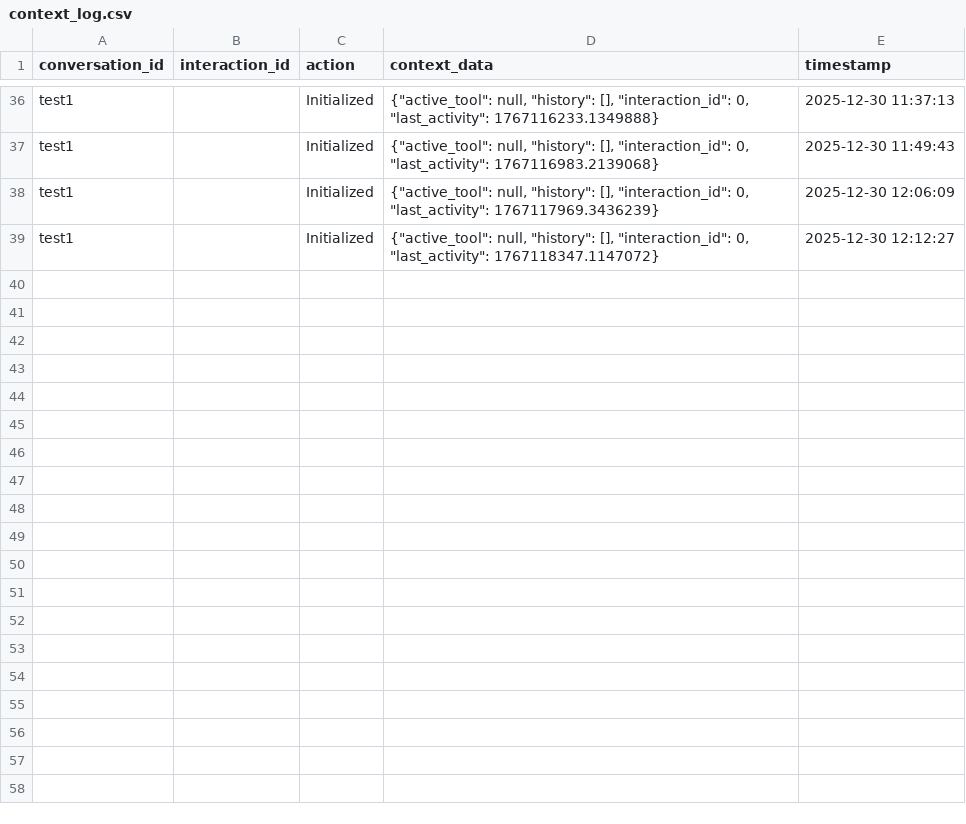
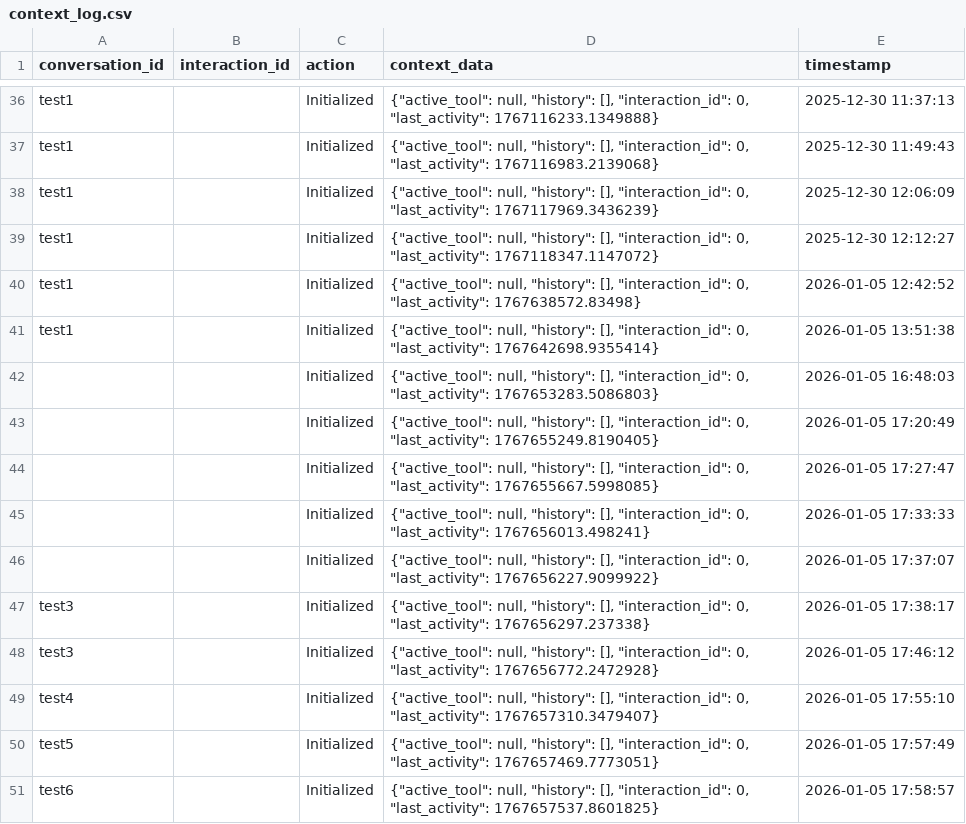
Before and after one commit to smoragregazell/Zell-Bot-V2, a CSV file: logs/context_log.csv, drawn as a sheet; only a part is shown, gaps mark what is left out; the diff names each change by its address in the sheet, - before the commit and + after, or states it on an @@ line.

```diff
--- a/logs/context_log.csv
+++ b/logs/context_log.csv
+row 40: test1 |  | Initialized | {"active_tool": null, "history": [], "interaction_id": 0, "last_activity": 1767638572.83498} | 2026-01-05 12:42:52
+row 41: test1 |  | Initialized | {"active_tool": null, "history": [], "interaction_id": 0, "last_activity": 1767642698.9355414} | 2026-01-05 13:51:38
+row 42:  |  | Initialized | {"active_tool": null, "history": [], "interaction_id": 0, "last_activity": 1767653283.5086803} | 2026-01-05 16:48:03
+row 43:  |  | Initialized | {"active_tool": null, "history": [], "interaction_id": 0, "last_activity": 1767655249.8190405} | 2026-01-05 17:20:49
+row 44:  |  | Initialized | {"active_tool": null, "history": [], "interaction_id": 0, "last_activity": 1767655667.5998085} | 2026-01-05 17:27:47
+row 45:  |  | Initialized | {"active_tool": null, "history": [], "interaction_id": 0, "last_activity": 1767656013.498241} | 2026-01-05 17:33:33
+row 46:  |  | Initialized | {"active_tool": null, "history": [], "interaction_id": 0, "last_activity": 1767656227.9099922} | 2026-01-05 17:37:07
+row 47: test3 |  | Initialized | {"active_tool": null, "history": [], "interaction_id": 0, "last_activity": 1767656297.237338} | 2026-01-05 17:38:17
+row 48: test3 |  | Initialized | {"active_tool": null, "history": [], "interaction_id": 0, "last_activity": 1767656772.2472928} | 2026-01-05 17:46:12
+row 49: test4 |  | Initialized | {"active_tool": null, "history": [], "interaction_id": 0, "last_activity": 1767657310.3479407} | 2026-01-05 17:55:10
+row 50: test5 |  | Initialized | {"active_tool": null, "history": [], "interaction_id": 0, "last_activity": 1767657469.7773051} | 2026-01-05 17:57:49
+row 51: test6 |  | Initialized | {"active_tool": null, "history": [], "interaction_id": 0, "last_activity": 1767657537.8601825} | 2026-01-05 17:58:57
```
Also changed, not shown: logs/ai_calls.csv, logs/token_validations.csv, 34 other files.
